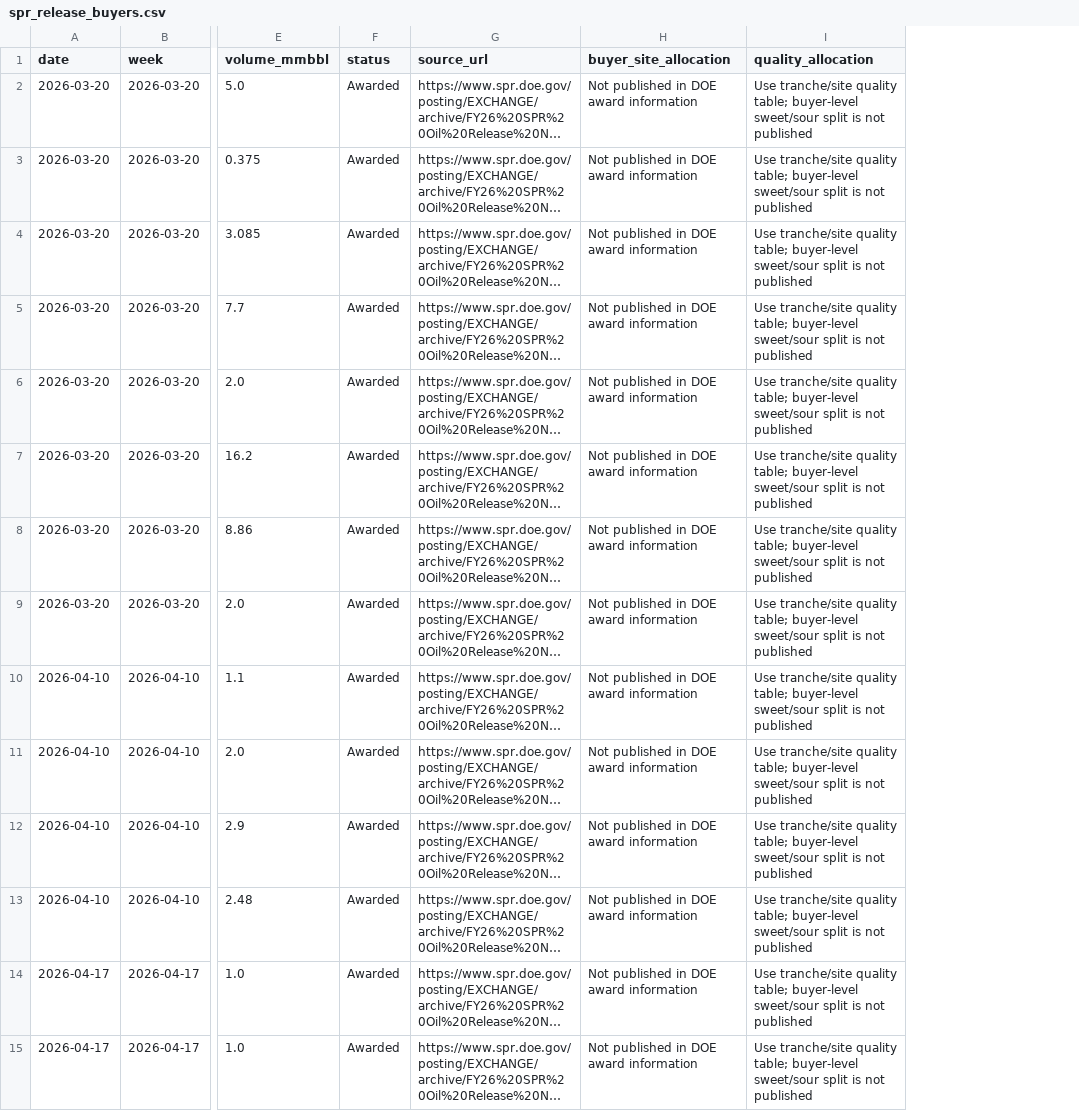
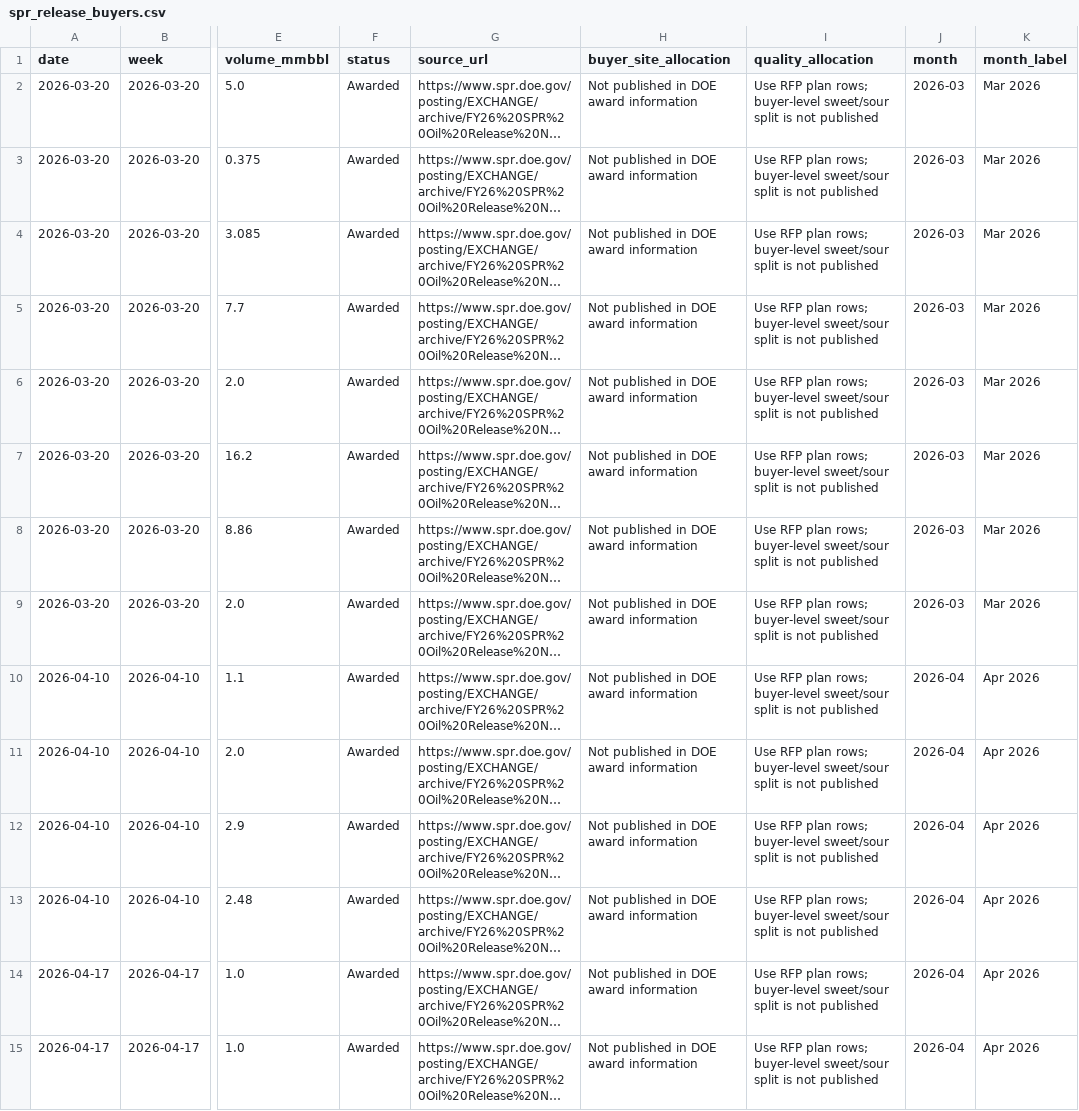
Before and after one commit to ela113arm-arch/macro-data-tracker, a CSV file: data/spr_release_buyers.csv, drawn as a sheet; only a part is shown, gaps mark what is left out; long unchanged cells end in …; the diff covers the shown part only; the diff names each change by its address in the sheet, - before the commit and + after, or states it on an @@ line.

```diff
--- a/data/spr_release_buyers.csv
+++ b/data/spr_release_buyers.csv
+column J (month), rows 2-15: 2026-03 | 2026-03 | 2026-03 | 2026-03 | 2026-03 | 2026-03 | 2026-03 | 2026-03 | 2026-04 | 2026-04 | 2026-04 | 2026-04 | 2026-04 | 2026-04
+column K (month_label), rows 2-15: Mar 2026 | Mar 2026 | Mar 2026 | Mar 2026 | Mar 2026 | Mar 2026 | Mar 2026 | Mar 2026 | Apr 2026 | Apr 2026 | Apr 2026 | Apr 2026 | Apr 2026 | Apr 2026
-I2:I15 (quality_allocation): Use tranche/site quality table; buyer-level sweet/sour…
+I2:I15 (quality_allocation): Use RFP plan rows; buyer-level sweet/sour…
```
Also changed, not shown: 1 added row and 25 edited cells elsewhere in this file, data/spr_release_summary.csv, data/spr_site_quality.csv, 20 other files.
